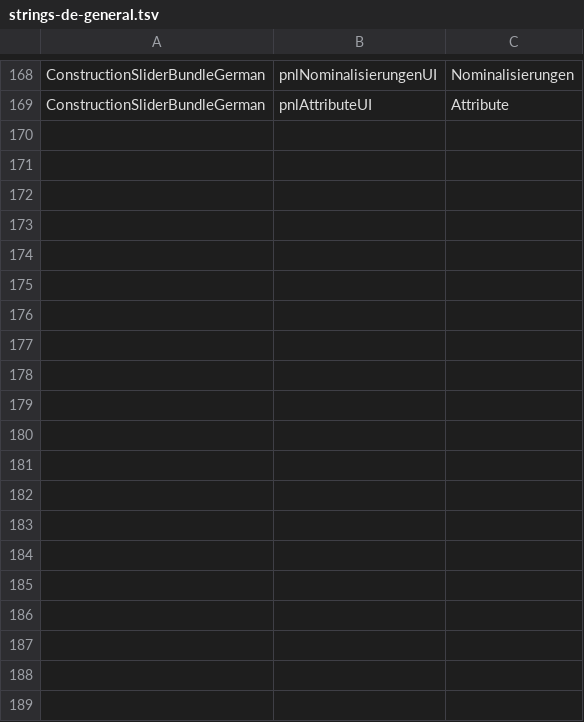
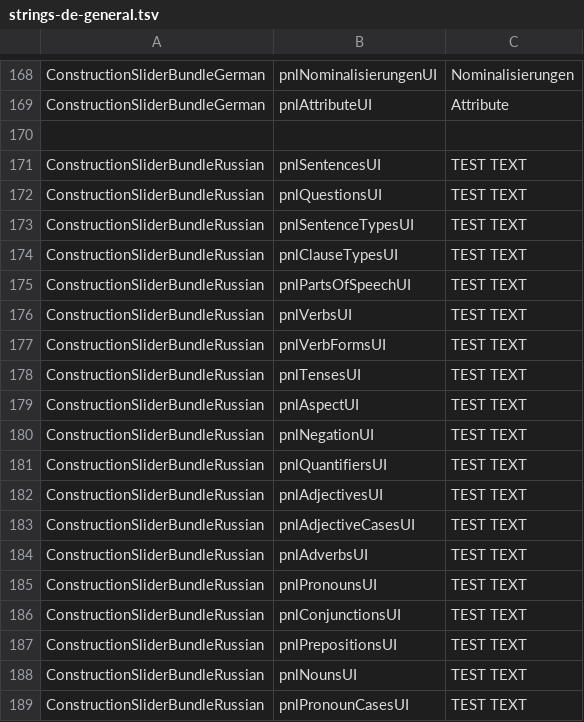
Before and after one commit to reynoldsnlp/flair, a TSV file: src/main/java/com/flair/client/localization/resources/strings-de-general.tsv, drawn as a sheet; only a part is shown, gaps mark what is left out; the diff names each change by its address in the sheet, - before the commit and + after, or states it on an @@ line.

Commit message:
Russian constructor slider bundles appear in UI

```diff
--- a/src/main/java/com/flair/client/localization/resources/strings-de-general.tsv
+++ b/src/main/java/com/flair/client/localization/resources/strings-de-general.tsv
+row 170: (empty)
+row 171: ConstructionSliderBundleRussian | pnlSentencesUI | TEST TEXT
+row 172: ConstructionSliderBundleRussian | pnlQuestionsUI | TEST TEXT
+row 173: ConstructionSliderBundleRussian | pnlSentenceTypesUI | TEST TEXT
+row 174: ConstructionSliderBundleRussian | pnlClauseTypesUI | TEST TEXT
+row 175: ConstructionSliderBundleRussian | pnlPartsOfSpeechUI | TEST TEXT
+row 176: ConstructionSliderBundleRussian | pnlVerbsUI | TEST TEXT
+row 177: ConstructionSliderBundleRussian | pnlVerbFormsUI | TEST TEXT
+row 178: ConstructionSliderBundleRussian | pnlTensesUI | TEST TEXT
+row 179: ConstructionSliderBundleRussian | pnlAspectUI | TEST TEXT
+row 180: ConstructionSliderBundleRussian | pnlNegationUI | TEST TEXT
+row 181: ConstructionSliderBundleRussian | pnlQuantifiersUI | TEST TEXT
+row 182: ConstructionSliderBundleRussian | pnlAdjectivesUI | TEST TEXT
+row 183: ConstructionSliderBundleRussian | pnlAdjectiveCasesUI | TEST TEXT
+row 184: ConstructionSliderBundleRussian | pnlAdverbsUI | TEST TEXT
+row 185: ConstructionSliderBundleRussian | pnlPronounsUI | TEST TEXT
+row 186: ConstructionSliderBundleRussian | pnlConjunctionsUI | TEST TEXT
+row 187: ConstructionSliderBundleRussian | pnlPrepositionsUI | TEST TEXT
+row 188: ConstructionSliderBundleRussian | pnlNounsUI | TEST TEXT
+row 189: ConstructionSliderBundleRussian | pnlPronounCasesUI | TEST TEXT
```
Also changed, not shown: src/main/java/com/flair/client/localization/resources/strings-en-general.tsv, 7 other files.
